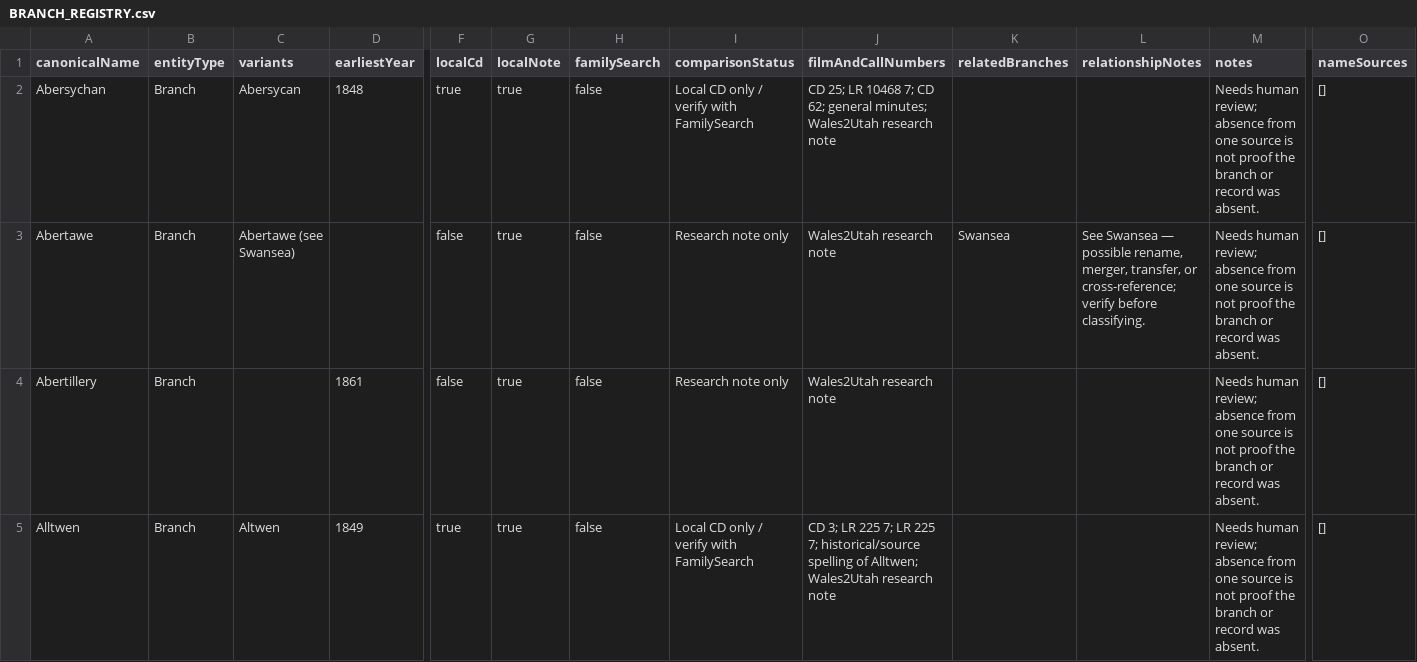
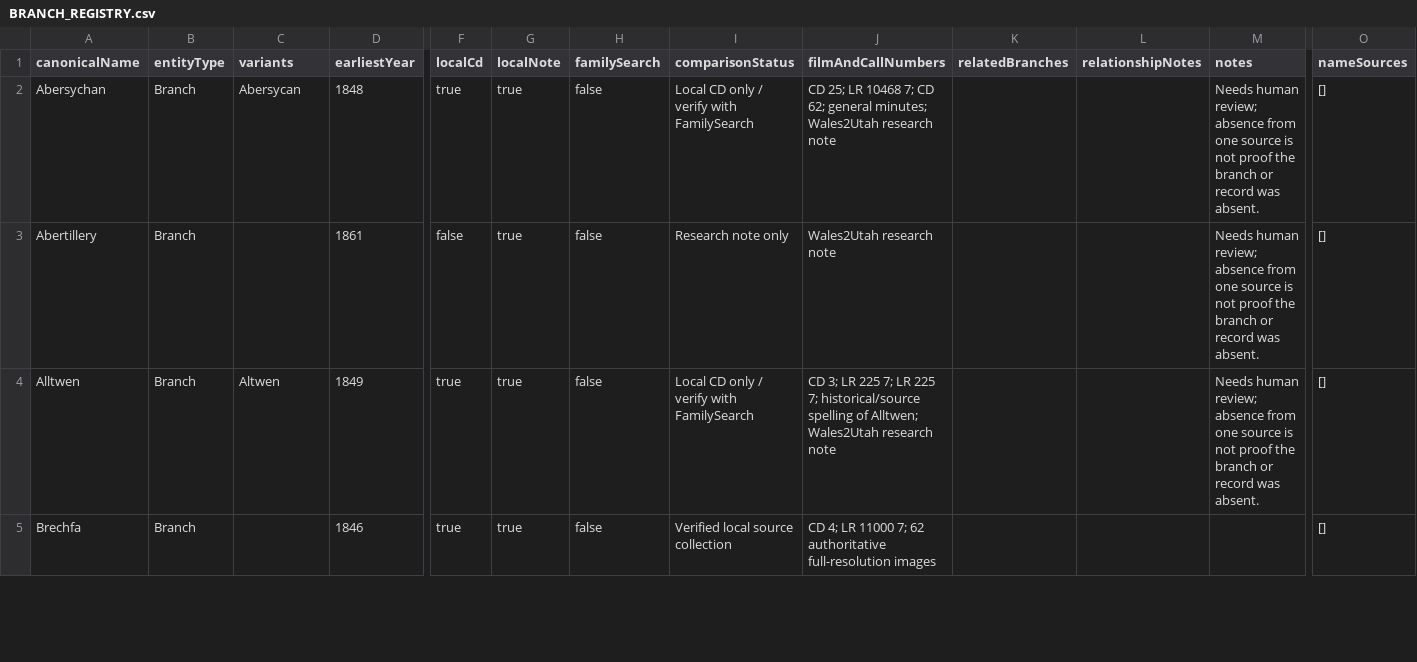
Before and after one commit to utahbug/WelshLDSMembership1800s, a CSV file: BRANCH_REGISTRY.csv, drawn as a sheet; only a part is shown, gaps mark what is left out; the shorter side is filled out with more unchanged rows; rows hold the shown columns only; the diff covers the shown part only; the diff names each change by its address in the sheet, - before the commit and + after, or states it on an @@ line.

Commit message:
Unify Abertawe with Swansea branch metadata

```diff
--- a/BRANCH_REGISTRY.csv
+++ b/BRANCH_REGISTRY.csv
-row 3: Abertawe | Branch | Abertawe (see Swansea) |  | false | true | false | Research note only | Wales2Utah research note | Swansea | See Swansea — possible rename, merger, transfer, or cross-reference; verify before classifying. | Needs human review; absence from one source is not proof the branch or record was absent. | []
```
Also changed, not shown: 7 edited cells elsewhere in this file, 3 other files.
